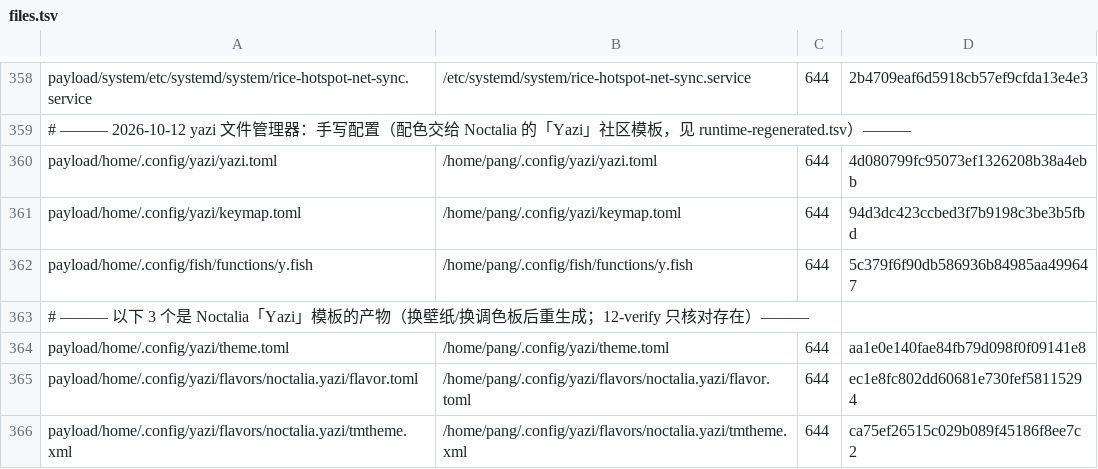
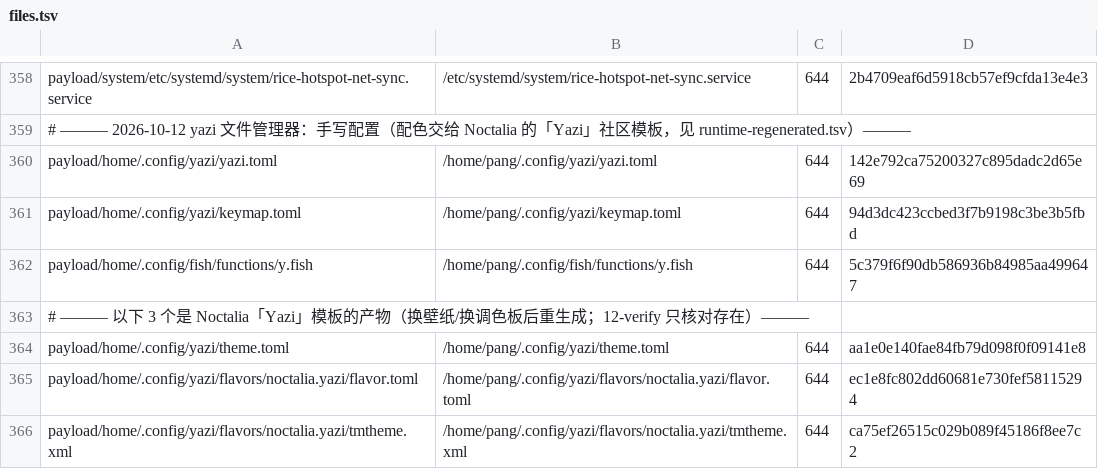
Before and after one commit to tjz123psh/arch-noctalia, a TSV file: manifests/files.tsv, drawn as a sheet; only a part is shown, gaps mark what is left out.

```diff
--- a/manifests/files.tsv
+++ b/manifests/files.tsv
@@ -359,3 +359,3 @@ payload/system/etc/systemd/system/rice-hotspot-net-sync.service	/etc/systemd/sys
 # ——— 2026-10-12 yazi 文件管理器：手写配置（配色交给 Noctalia 的「Yazi」社区模板，见 runtime-regenerated.tsv）———
-payload/home/.config/yazi/yazi.toml	/home/pang/.config/yazi/yazi.toml	644	4d080799fc95073ef1326208b38a4ebb
+payload/home/.config/yazi/yazi.toml	/home/pang/.config/yazi/yazi.toml	644	142e792ca75200327c895dadc2d65e69
 payload/home/.config/yazi/keymap.toml	/home/pang/.config/yazi/keymap.toml	644	94d3dc423ccbed3f7b9198c3be3b5fbd
```
Also changed, not shown: 1 other file.
